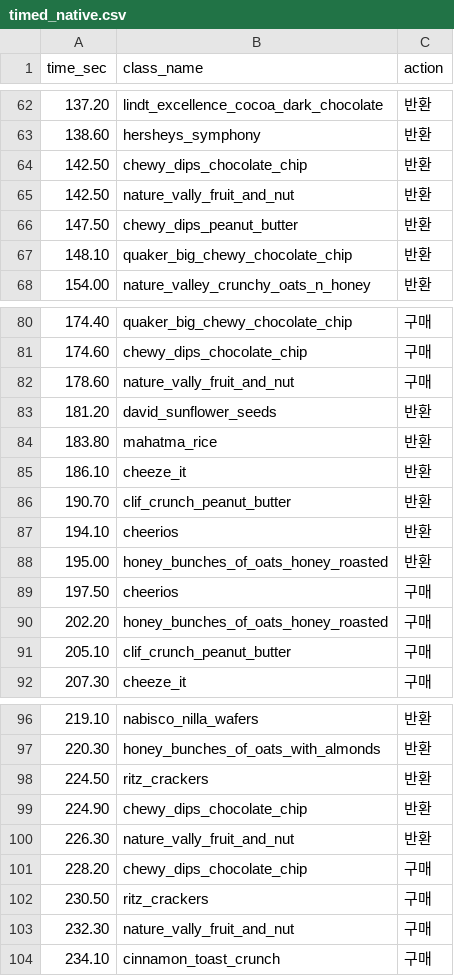
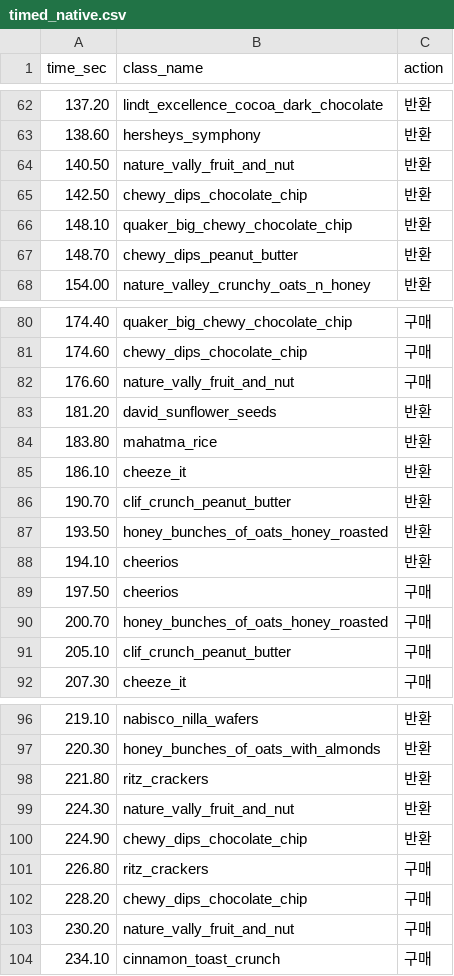
Before and after one commit to GangHeeJo/REDRED, a CSV file: output/timed_native.csv, drawn as a sheet; only a part is shown, gaps mark what is left out; the diff covers the shown part only.

```diff
--- a/output/timed_native.csv
+++ b/output/timed_native.csv
@@ -63,6 +63,6 @@ time_sec,class_name,action
 138.60,hersheys_symphony,반환
+140.50,nature_vally_fruit_and_nut,반환
 142.50,chewy_dips_chocolate_chip,반환
-142.50,nature_vally_fruit_and_nut,반환
-147.50,chewy_dips_peanut_butter,반환
 148.10,quaker_big_chewy_chocolate_chip,반환
+148.70,chewy_dips_peanut_butter,반환
 154.00,nature_valley_crunchy_oats_n_honey,반환
@@ -81,3 +81,3 @@ time_sec,class_name,action
 174.60,chewy_dips_chocolate_chip,구매
-178.60,nature_vally_fruit_and_nut,구매
+176.60,nature_vally_fruit_and_nut,구매
 181.20,david_sunflower_seeds,반환
@@ -86,6 +86,6 @@ time_sec,class_name,action
 190.70,clif_crunch_peanut_butter,반환
+193.50,honey_bunches_of_oats_honey_roasted,반환
 194.10,cheerios,반환
-195.00,honey_bunches_of_oats_honey_roasted,반환
 197.50,cheerios,구매
-202.20,honey_bunches_of_oats_honey_roasted,구매
+200.70,honey_bunches_of_oats_honey_roasted,구매
 205.10,clif_crunch_peanut_butter,구매
@@ -97,8 +97,8 @@ time_sec,class_name,action
 220.30,honey_bunches_of_oats_with_almonds,반환
-224.50,ritz_crackers,반환
+221.80,ritz_crackers,반환
+224.30,nature_vally_fruit_and_nut,반환
 224.90,chewy_dips_chocolate_chip,반환
-226.30,nature_vally_fruit_and_nut,반환
+226.80,ritz_crackers,구매
 228.20,chewy_dips_chocolate_chip,구매
-230.50,ritz_crackers,구매
-232.30,nature_vally_fruit_and_nut,구매
+230.20,nature_vally_fruit_and_nut,구매
 234.10,cinnamon_toast_crunch,구매
```
Also changed, not shown: 3 added rows, 3 removed rows and 2 edited cells elsewhere in this file, output/candidate_native.csv.
